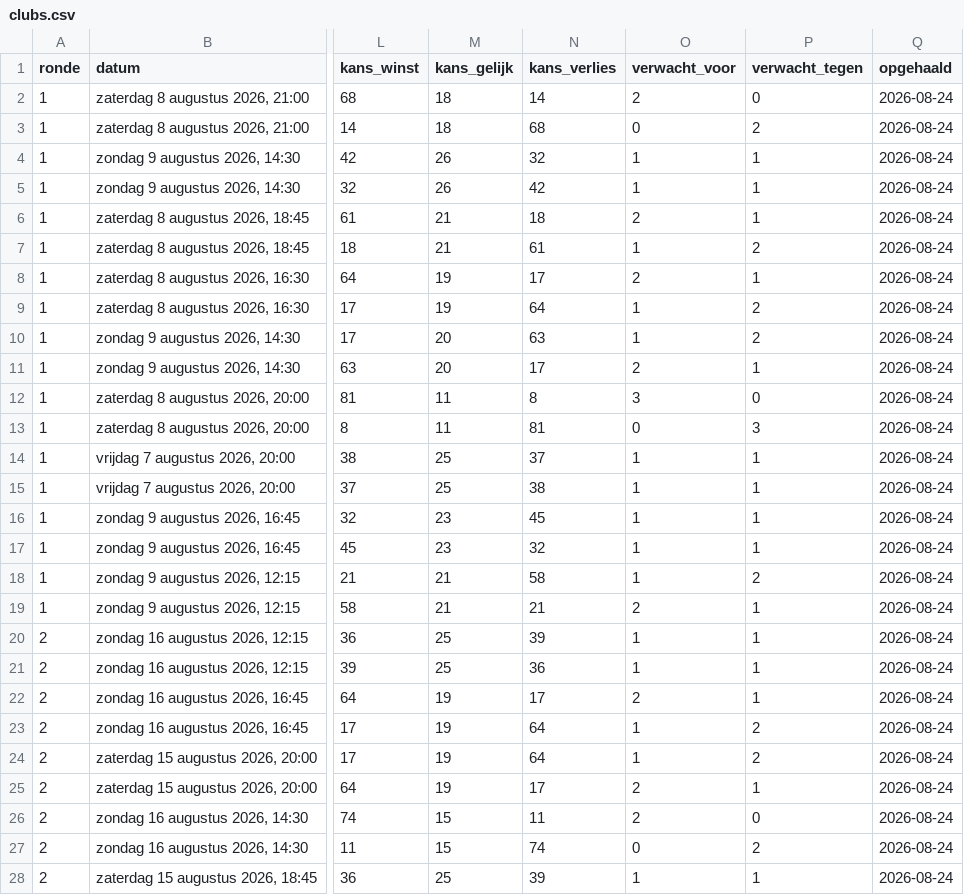
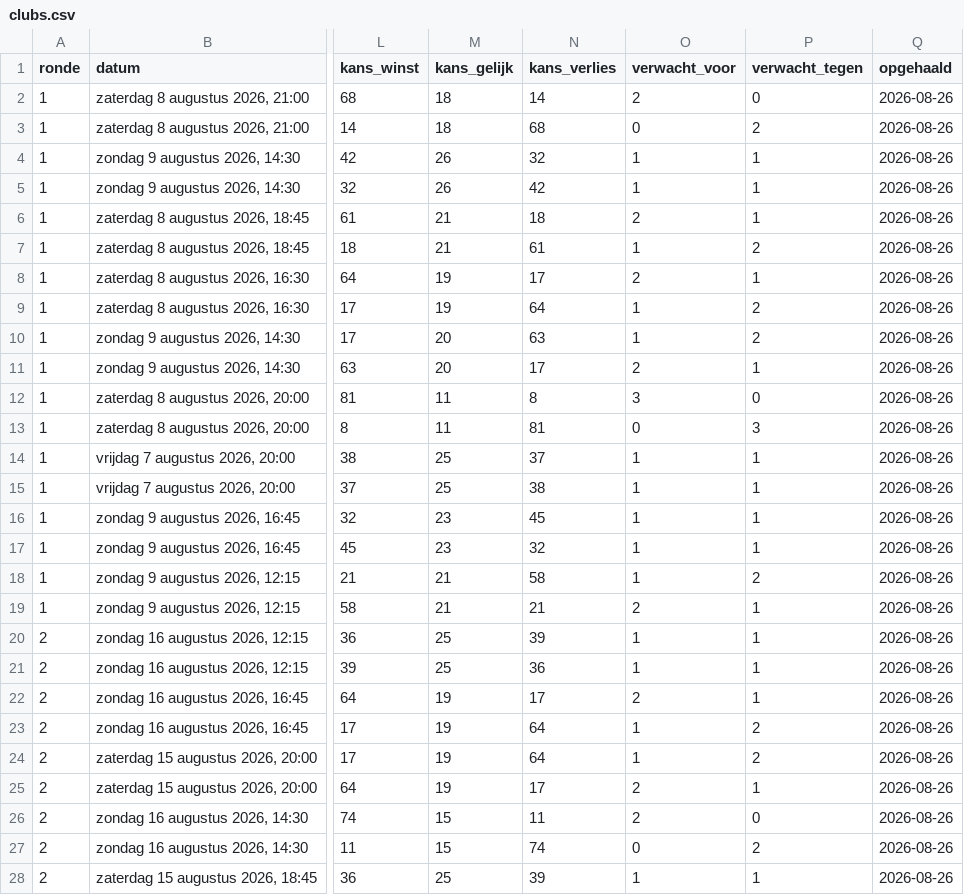
Before and after one commit to tajschneider/eredivisie-data-cvhj2027, a CSV file: clubs.csv, drawn as a sheet; only a part is shown, gaps mark what is left out; the diff covers the shown part only; the diff names each change by its address in the sheet, - before the commit and + after, or states it on an @@ line.

```diff
--- a/clubs.csv
+++ b/clubs.csv
-Q2:Q28 (opgehaald): 2026-08-24
+Q2:Q28 (opgehaald): 2026-08-26
```
Also changed, not shown: 21 edited cells elsewhere in this file, spelers.csv.
